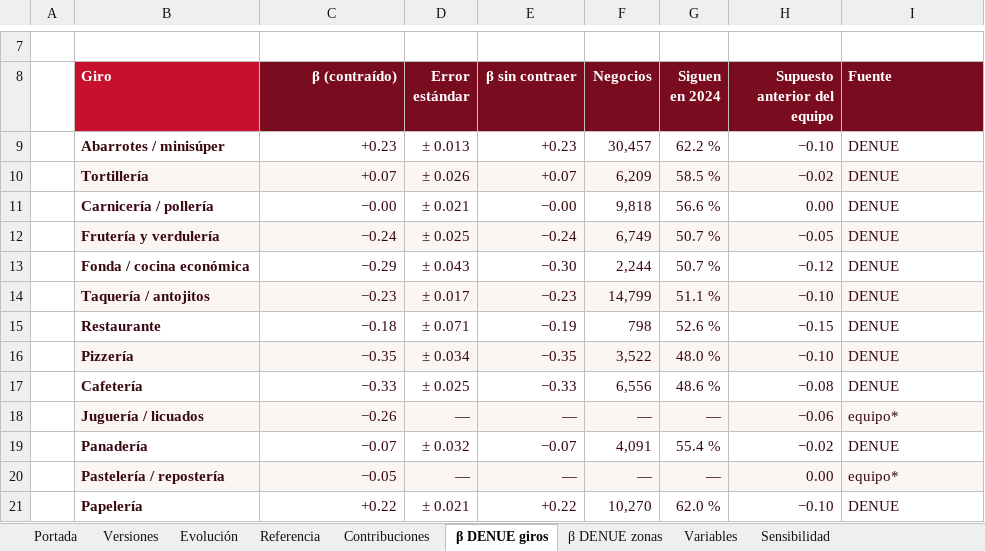
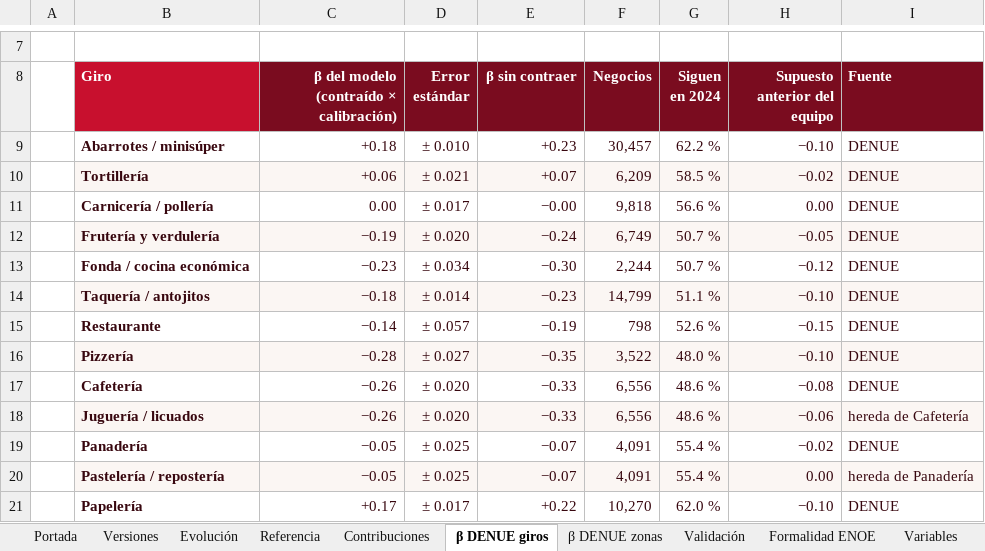
Before and after one commit to Maikolv/coatl, an Excel workbook: entregables/COATL_Libro_Tecnico.xlsx, sheet β DENUE giros, drawn as a sheet; only a part is shown, gaps mark what is left out; values as stored, in another font and other column widths than the file's, no borders; charts and pictures not drawn; the diff covers the shown part only; the diff names each change by its address in the sheet, - before the commit and + after, or states it on an @@ line.

```diff
--- a/entregables/COATL_Libro_Tecnico.xlsx (sheet β DENUE giros)
+++ b/entregables/COATL_Libro_Tecnico.xlsx (sheet β DENUE giros)
+sheet tab: Validación
+sheet tab: Formalidad ENOE
-C8: β (contraído)
+C8: β del modelo (contraído × calibración)
-C9: +0.23
+C9: +0.18
-D9 (Error estándar): ± 0.013
+D9 (Error estándar): ± 0.010
-C10: +0.07
+C10: +0.06
-D10 (Error estándar): ± 0.026
+D10 (Error estándar): ± 0.021
-C11: −0.00
+C11: 0.00
-D11 (Error estándar): ± 0.021
+D11 (Error estándar): ± 0.017
-C12: −0.24
+C12: −0.19
-D12 (Error estándar): ± 0.025
+D12 (Error estándar): ± 0.020
-C13: −0.29
+C13: −0.23
-D13 (Error estándar): ± 0.043
+D13 (Error estándar): ± 0.034
-C14: −0.23
+C14: −0.18
-D14 (Error estándar): ± 0.017
+D14 (Error estándar): ± 0.014
-C15: −0.18
+C15: −0.14
-D15 (Error estándar): ± 0.071
+D15 (Error estándar): ± 0.057
-C16: −0.35
+C16: −0.28
-D16 (Error estándar): ± 0.034
+D16 (Error estándar): ± 0.027
-C17: −0.33
+C17: −0.26
-D17 (Error estándar): ± 0.025
+D17 (Error estándar): ± 0.020
-D18 (Error estándar): —
+D18 (Error estándar): ± 0.020
-E18 (β sin contraer): —
+E18 (β sin contraer): −0.33
-F18 (Negocios): —
+F18 (Negocios): 6,556
-G18 (Siguen en 2024): —
+G18 (Siguen en 2024): 48.6 %
-I18 (Fuente): equipo*
+I18 (Fuente): hereda de Cafetería
-C19: −0.07
+C19: −0.05
-D19 (Error estándar): ± 0.032
+D19 (Error estándar): ± 0.025
-D20 (Error estándar): —
+D20 (Error estándar): ± 0.025
-E20 (β sin contraer): —
+E20 (β sin contraer): −0.07
-F20 (Negocios): —
+F20 (Negocios): 4,091
-G20 (Siguen en 2024): —
+G20 (Siguen en 2024): 55.4 %
-I20 (Fuente): equipo*
+I20 (Fuente): hereda de Panadería
-C21: +0.22
+C21: +0.17
-D21 (Error estándar): ± 0.021
+D21 (Error estándar): ± 0.017
```
Also changed, not shown: 42 edited cells elsewhere in this sheet, sheet β DENUE zonas, sheet Referencia, sheet Portada, sheet Zonas, sheet Versiones, sheet Giros, charts or pictures, assets/plantillas/COATL-plantilla-empresa.xlsx, 12 other files.
